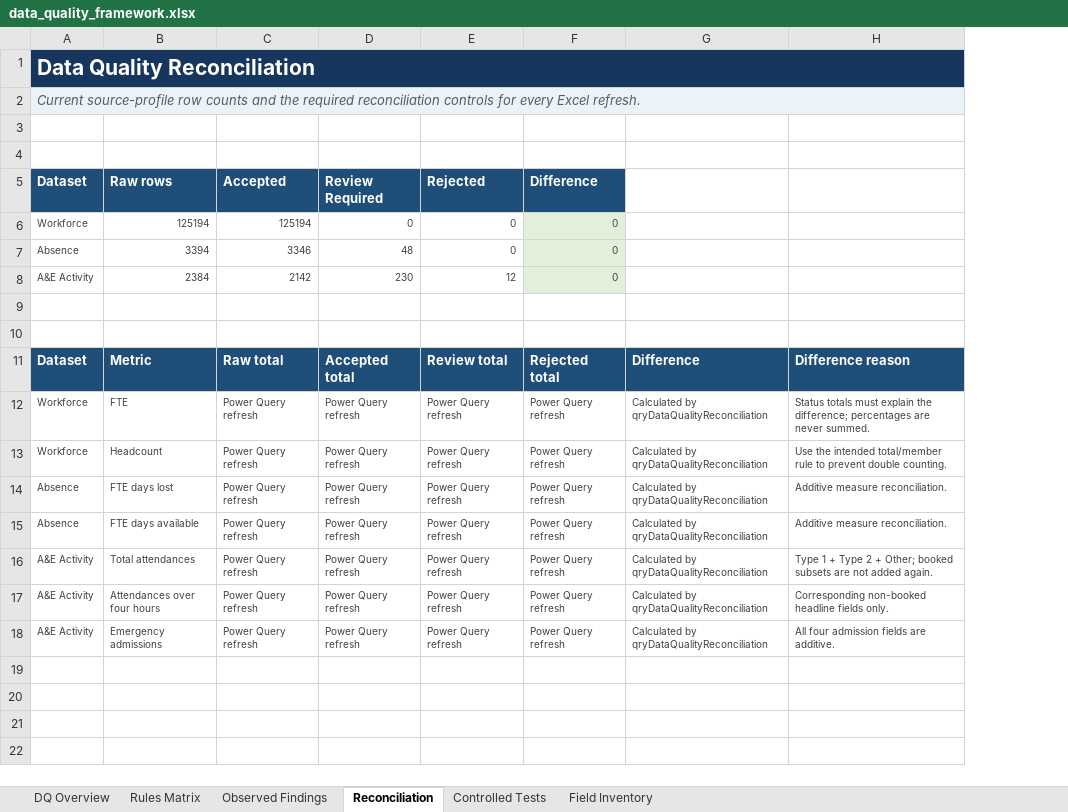
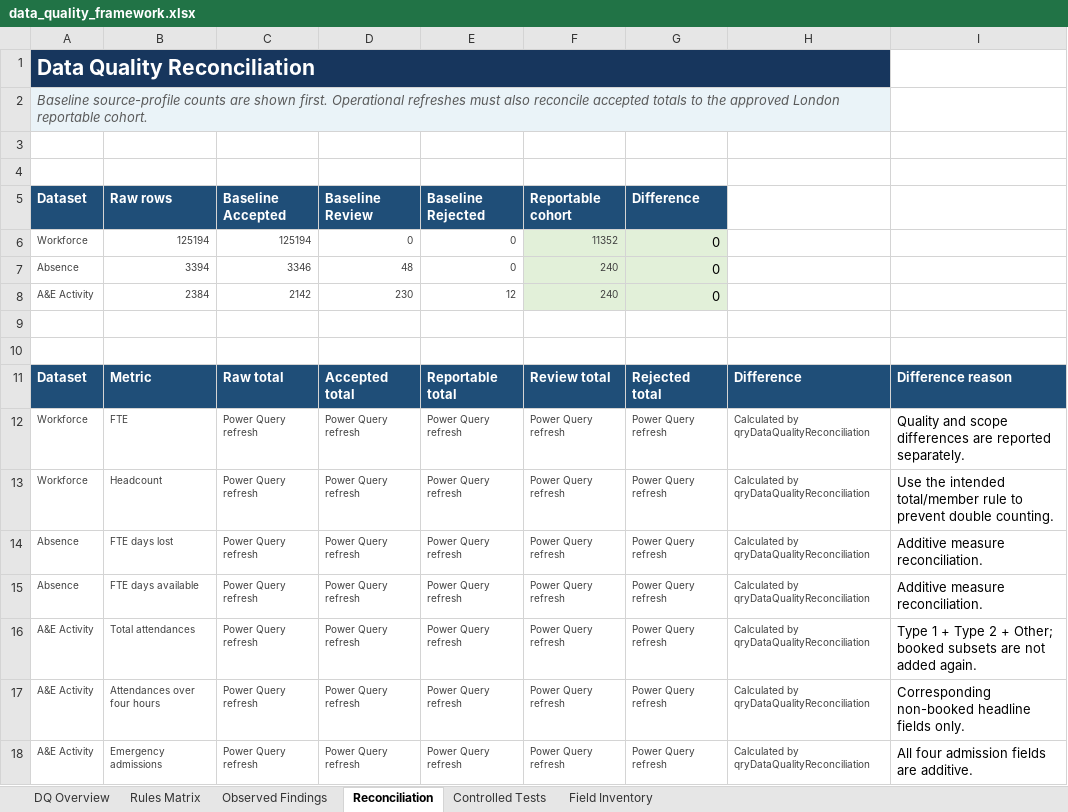
Before and after one commit to ml20g2l/NHS-Workforce-Capacity-and-Service-Delivery-Reporting-Solution, an Excel workbook: 05_reporting_controls/data_quality/data_quality_framework.xlsx, sheet Reconciliation, drawn as a sheet; values as stored, in another font and other column widths than the file's, no borders; removed rows and columns are numbered as before the commit, all else as after; the diff names each change by its address in the sheet, - before the commit and + after, or states it on an @@ line.

```diff
--- a/05_reporting_controls/data_quality/data_quality_framework.xlsx (sheet Reconciliation)
+++ b/05_reporting_controls/data_quality/data_quality_framework.xlsx (sheet Reconciliation)
+column F (Reportable cohort), rows 6-18: 11352 | 240 | 240 |  |  | Review total | Power Query refresh | Power Query refresh | Power Query refresh | Power Query refresh | Power Query refresh | Power Query refresh | Power Query refresh
-A1:H1 merged
+A1:H1 merged
-I1 fill: #17365D
+I1 fill: none
-A2 (Dataset): Current source-profile row counts and the required reconciliation controls for every Excel refresh.
+A2 (Dataset): Baseline source-profile counts are shown first. Operational refreshes must also reconcile accepted totals to the approved London reportable cohort.
-A2:H2 merged
+A2:H2 merged
-I2 fill: #EAF3F8
+I2 fill: none
-C5: Accepted
+C5: Baseline Accepted
-D5: Review Required
+D5: Baseline Review
-E5: Rejected
+E5: Baseline Rejected
-G6:G8 text colour: #404040
+G6:G8 text colour: black, text size: larger
-E11 (Baseline Rejected): Review total
+E11 (Baseline Rejected): Reportable total
-I12: Status totals must explain the difference; percentages are never summed.
+I12: Quality and scope differences are reported separately.
-I12:I18 text colour: #404040
+I12:I18 text colour: black, text size: larger
```
Also changed, not shown: sheet Rules Matrix, sheet Controlled Tests, sheet DQ Overview, sheet Observed Findings, formulas that keep their value, 03_power_query/power_query_control.xlsx, 26 other files.
